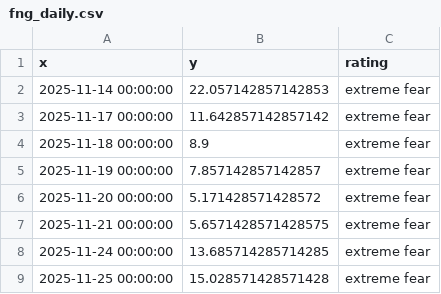
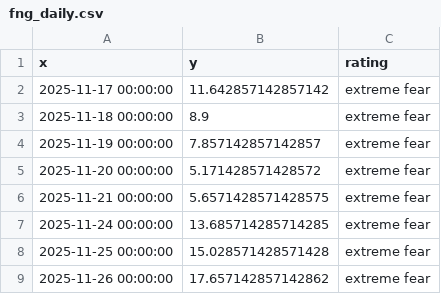
Before and after one commit to 1278943518/ndx-bubble-daily, a CSV file: bubble_data/fng_daily.csv, drawn as a sheet; only a part is shown; the shorter side is filled out with more unchanged rows.

```diff
--- a/bubble_data/fng_daily.csv
+++ b/bubble_data/fng_daily.csv
@@ -1,3 +1,2 @@
 x,y,rating
-2025-11-14 00:00:00,22.057142857142853,extreme fear
 2025-11-17 00:00:00,11.642857142857142,extreme fear
```
Also changed, not shown: 5 other files.
